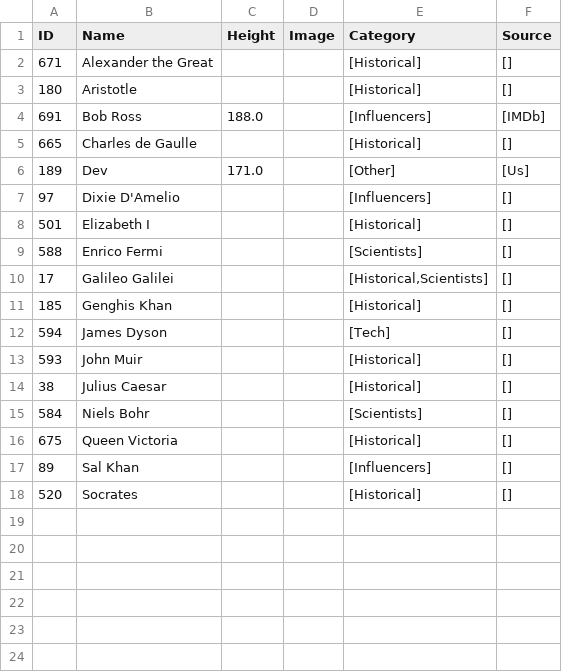
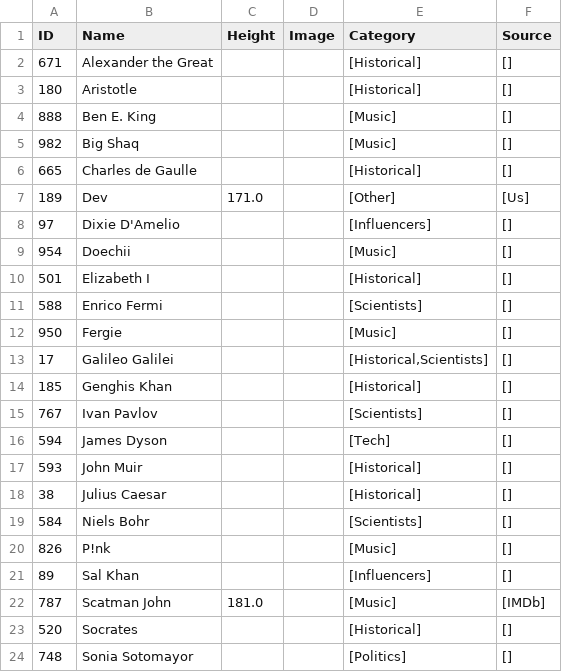
Before and after one commit to aceeedev/talldle, a CSV file: data collection/data/unmatched_data.csv, drawn as a sheet; removed rows and columns are numbered as before the commit, all else as after; the diff names each change by its address in the sheet, - before the commit and + after, or states it on an @@ line.

```diff
--- a/data collection/data/unmatched_data.csv
+++ b/data collection/data/unmatched_data.csv
-row 4: 691 | Bob Ross | 188.0 |  | [Influencers] | [IMDb]
+row 4: 888 | Ben E. King |  |  | [Music] | []
+row 5: 982 | Big Shaq |  |  | [Music] | []
+row 9: 954 | Doechii |  |  | [Music] | []
+row 12: 950 | Fergie |  |  | [Music] | []
+row 15: 767 | Ivan Pavlov |  |  | [Scientists] | []
-row 16: 675 | Queen Victoria |  |  | [Historical] | []
+row 20: 826 | P!nk |  |  | [Music] | []
+row 22: 787 | Scatman John | 181.0 |  | [Music] | [IMDb]
+row 24: 748 | Sonia Sotomayor |  |  | [Politics] | []
```
Also changed, not shown: 4 other files.
